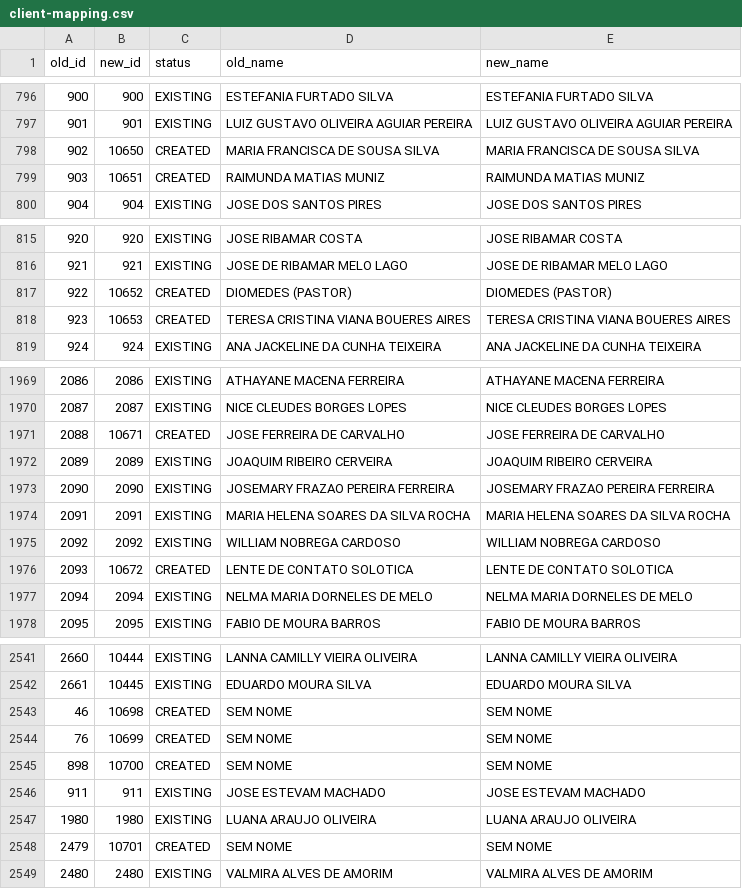
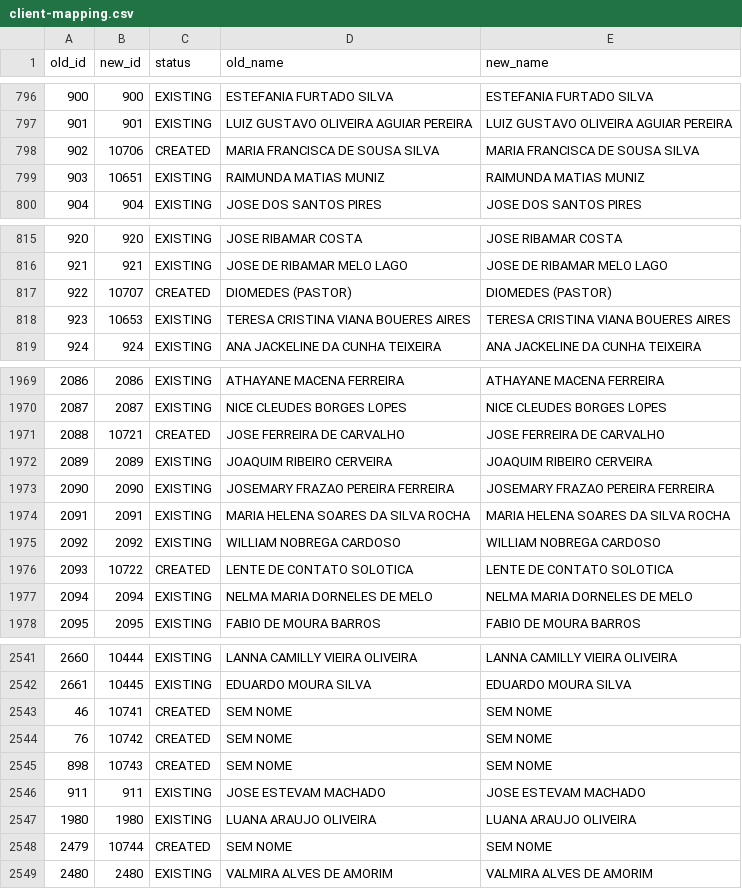
Before and after one commit to marcosreiss/prismaflow-api, a CSV file: migrations/oticacrista/mappings/client-mapping.csv, drawn as a sheet; only a part is shown, gaps mark what is left out; the diff covers the shown part only.

Commit message:
chore(otica-crista: migration): run past modules to confirm integrity

```diff
--- a/migrations/oticacrista/mappings/client-mapping.csv
+++ b/migrations/oticacrista/mappings/client-mapping.csv
@@ -797,4 +797,4 @@ old_id,new_id,status,old_name,new_name
 901,901,EXISTING,LUIZ GUSTAVO OLIVEIRA AGUIAR PEREIRA,LUIZ GUSTAVO OLIVEIRA AGUIAR PEREIRA
-902,10650,CREATED,MARIA FRANCISCA DE SOUSA SILVA,MARIA FRANCISCA DE SOUSA SILVA
-903,10651,CREATED,RAIMUNDA MATIAS MUNIZ,RAIMUNDA MATIAS MUNIZ
+902,10706,CREATED,MARIA FRANCISCA DE SOUSA SILVA,MARIA FRANCISCA DE SOUSA SILVA
+903,10651,EXISTING,RAIMUNDA MATIAS MUNIZ,RAIMUNDA MATIAS MUNIZ
 904,904,EXISTING,JOSE DOS SANTOS PIRES,JOSE DOS SANTOS PIRES
@@ -816,4 +816,4 @@ old_id,new_id,status,old_name,new_name
 921,921,EXISTING,JOSE DE RIBAMAR MELO LAGO,JOSE DE RIBAMAR MELO LAGO
-922,10652,CREATED,DIOMEDES (PASTOR),DIOMEDES (PASTOR)
-923,10653,CREATED,TERESA CRISTINA VIANA BOUERES AIRES,TERESA CRISTINA VIANA BOUERES AIRES
+922,10707,CREATED,DIOMEDES (PASTOR),DIOMEDES (PASTOR)
+923,10653,EXISTING,TERESA CRISTINA VIANA BOUERES AIRES,TERESA CRISTINA VIANA BOUERES AIRES
 924,924,EXISTING,ANA JACKELINE DA CUNHA TEIXEIRA,ANA JACKELINE DA CUNHA TEIXEIRA
@@ -1970,3 +1970,3 @@ old_id,new_id,status,old_name,new_name
 2087,2087,EXISTING,NICE CLEUDES BORGES LOPES,NICE CLEUDES BORGES LOPES
-2088,10671,CREATED,JOSE FERREIRA DE CARVALHO,JOSE FERREIRA DE CARVALHO
+2088,10721,CREATED,JOSE FERREIRA DE CARVALHO,JOSE FERREIRA DE CARVALHO
 2089,2089,EXISTING,JOAQUIM RIBEIRO CERVEIRA,JOAQUIM RIBEIRO CERVEIRA
@@ -1975,3 +1975,3 @@ old_id,new_id,status,old_name,new_name
 2092,2092,EXISTING,WILLIAM NOBREGA CARDOSO,WILLIAM NOBREGA CARDOSO
-2093,10672,CREATED,LENTE DE CONTATO SOLOTICA,LENTE DE CONTATO SOLOTICA
+2093,10722,CREATED,LENTE DE CONTATO SOLOTICA,LENTE DE CONTATO SOLOTICA
 2094,2094,EXISTING,NELMA MARIA DORNELES DE MELO,NELMA MARIA DORNELES DE MELO
@@ -2542,8 +2542,8 @@ old_id,new_id,status,old_name,new_name
 2661,10445,EXISTING,EDUARDO MOURA SILVA,EDUARDO MOURA SILVA
-46,10698,CREATED,SEM NOME,SEM NOME
-76,10699,CREATED,SEM NOME,SEM NOME
-898,10700,CREATED,SEM NOME,SEM NOME
+46,10741,CREATED,SEM NOME,SEM NOME
+76,10742,CREATED,SEM NOME,SEM NOME
+898,10743,CREATED,SEM NOME,SEM NOME
 911,911,EXISTING,JOSE ESTEVAM MACHADO,JOSE ESTEVAM MACHADO
 1980,1980,EXISTING,LUANA ARAUJO OLIVEIRA,LUANA ARAUJO OLIVEIRA
-2479,10701,CREATED,SEM NOME,SEM NOME
+2479,10744,CREATED,SEM NOME,SEM NOME
 2480,2480,EXISTING,VALMIRA ALVES DE AMORIM,VALMIRA ALVES DE AMORIM
```
Also changed, not shown: 56 edited cells elsewhere in this file, 9 other files.
